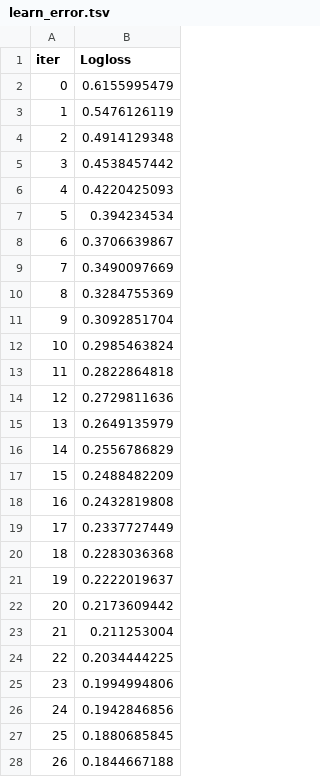
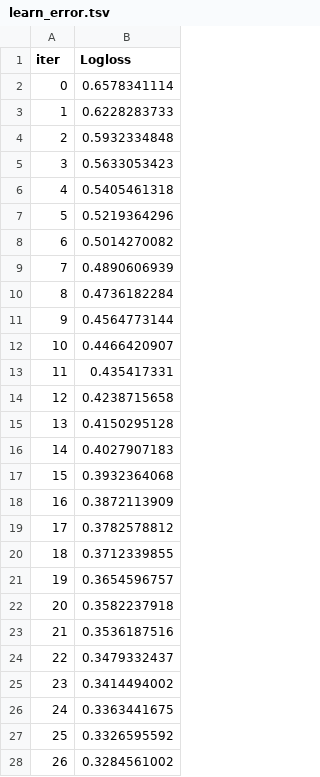
Before and after one commit to IsmailOtukoya/MLProject, a TSV file: catboost_info/learn_error.tsv, drawn as a sheet; only a part is shown; the diff covers the shown part only.

```diff
--- a/catboost_info/learn_error.tsv
+++ b/catboost_info/learn_error.tsv
@@ -1,28 +1,28 @@
 iter	Logloss
-0	0.6155995479
-1	0.5476126119
-2	0.4914129348
-3	0.4538457442
-4	0.4220425093
-5	0.394234534
-6	0.3706639867
-7	0.3490097669
-8	0.3284755369
-9	0.3092851704
-10	0.2985463824
-11	0.2822864818
-12	0.2729811636
-13	0.2649135979
-14	0.2556786829
-15	0.2488482209
-16	0.2432819808
-17	0.2337727449
-18	0.2283036368
-19	0.2222019637
-20	0.2173609442
-21	0.211253004
-22	0.2034444225
-23	0.1994994806
-24	0.1942846856
-25	0.1880685845
-26	0.1844667188
+0	0.6578341114
+1	0.6228283733
+2	0.5932334848
+3	0.5633053423
+4	0.5405461318
+5	0.5219364296
+6	0.5014270082
+7	0.4890606939
+8	0.4736182284
+9	0.4564773144
+10	0.4466420907
+11	0.435417331
+12	0.4238715658
+13	0.4150295128
+14	0.4027907183
+15	0.3932364068
+16	0.3872113909
+17	0.3782578812
+18	0.3712339855
+19	0.3654596757
+20	0.3582237918
+21	0.3536187516
+22	0.3479332437
+23	0.3414494002
+24	0.3363441675
+25	0.3326595592
+26	0.3284561002
```
Also changed, not shown: 70 added rows and 3 edited cells elsewhere in this file, catboost_info/time_left.tsv, 14 other files.
